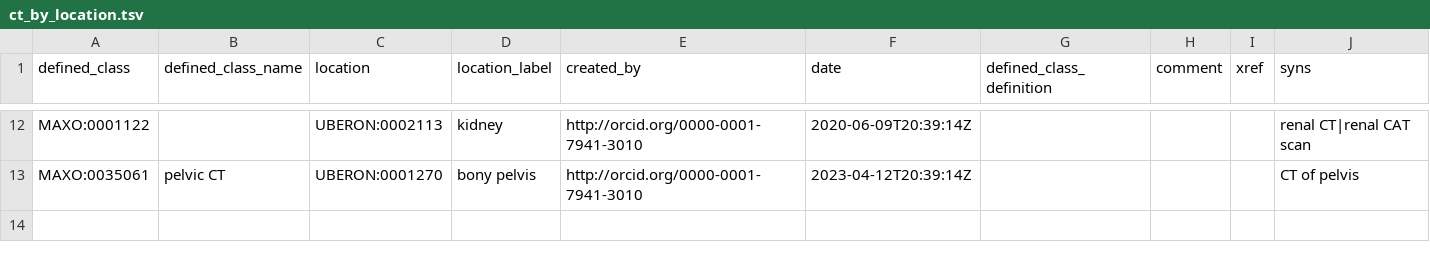
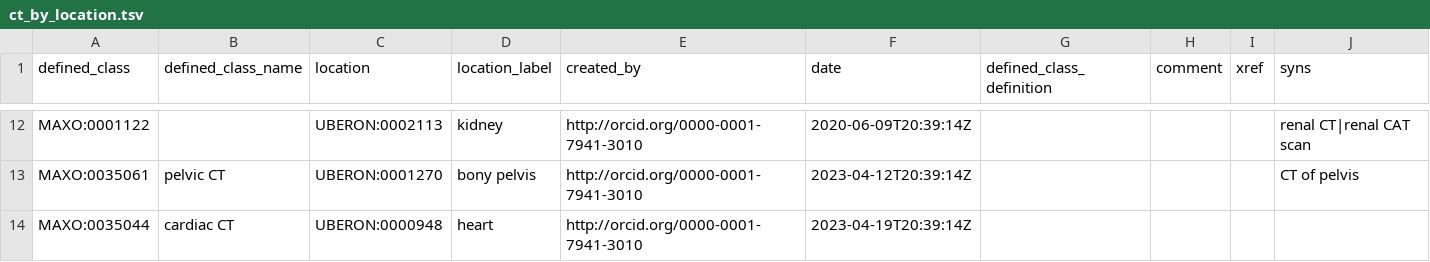
Before and after one commit to monarch-initiative/MAxO, a TSV file: src/patterns/data/manual/ct_by_location.tsv, drawn as a sheet; only a part is shown, gaps mark what is left out.

Commit message:
add cardiac CT to pattern

```diff
--- a/src/patterns/data/manual/ct_by_location.tsv
+++ b/src/patterns/data/manual/ct_by_location.tsv
@@ -13 +13,2 @@ MAXO:0001122		UBERON:0002113	kidney	http://orcid.org/0000-0001-7941-3010	2020-06
 MAXO:0035061	pelvic CT	UBERON:0001270	bony pelvis	http://orcid.org/0000-0001-7941-3010	2023-04-12T20:39:14Z				CT of pelvis
+MAXO:0035044	cardiac CT	UBERON:0000948	heart	http://orcid.org/0000-0001-7941-3010	2023-04-19T20:39:14Z				
```
